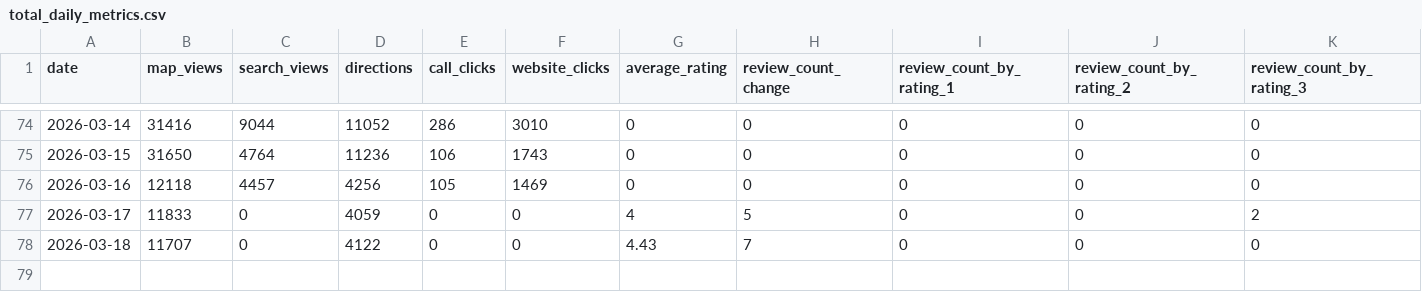
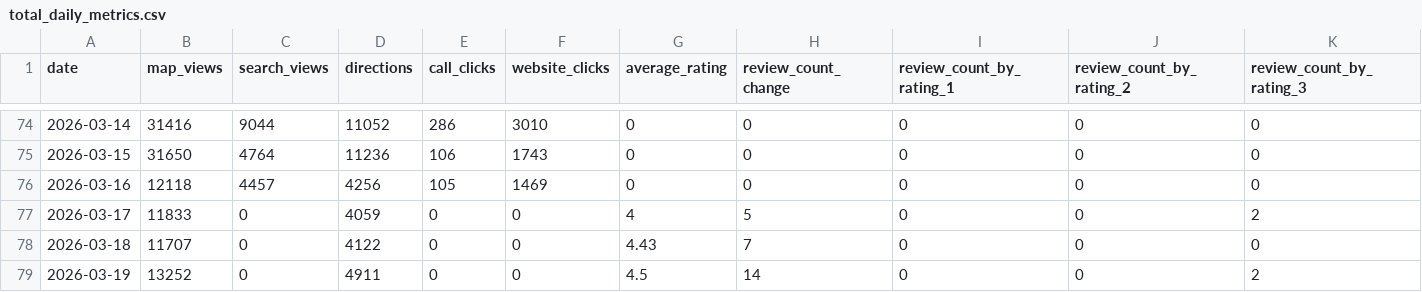
Before and after one commit to code4fukui/fukui-kanko-trend-data, a CSV file: 2026/total_daily_metrics.csv, drawn as a sheet; only a part is shown, gaps mark what is left out; rows hold the shown columns only; the diff names each change by its address in the sheet, - before the commit and + after, or states it on an @@ line.

```diff
--- a/2026/total_daily_metrics.csv
+++ b/2026/total_daily_metrics.csv
+row 79: 2026-03-19 | 13252 | 0 | 4911 | 0 | 0 | 4.5 | 14 | 0 | 0 | 2
```
Also changed, not shown: 2026/area_おおい町_03fca8ec-a9a9-4fa3-be9d-5edadab1b4ae_daily_metrics.csv, 2026/area_勝山市_bd1cb9f6-fc7b-427f-a03a-85dab9489ca3_daily_metrics.csv, 12 other files.
